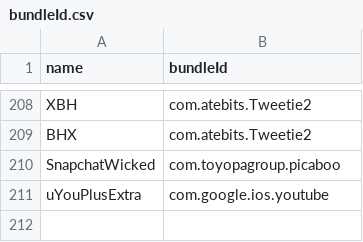
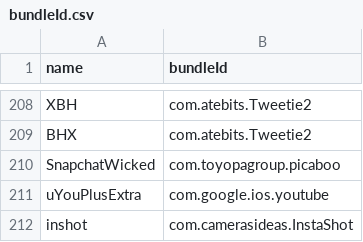
Before and after one commit to Neoncat-OG/TrollStore-IPAs, a CSV file: bundleId.csv, drawn as a sheet; only a part is shown, gaps mark what is left out.

```diff
--- a/bundleId.csv
+++ b/bundleId.csv
@@ -211 +211,2 @@ SnapchatWicked,com.toyopagroup.picaboo
 uYouPlusExtra,com.google.ios.youtube
+inshot,com.camerasideas.InstaShot
```
Also changed, not shown: 1 other file.
